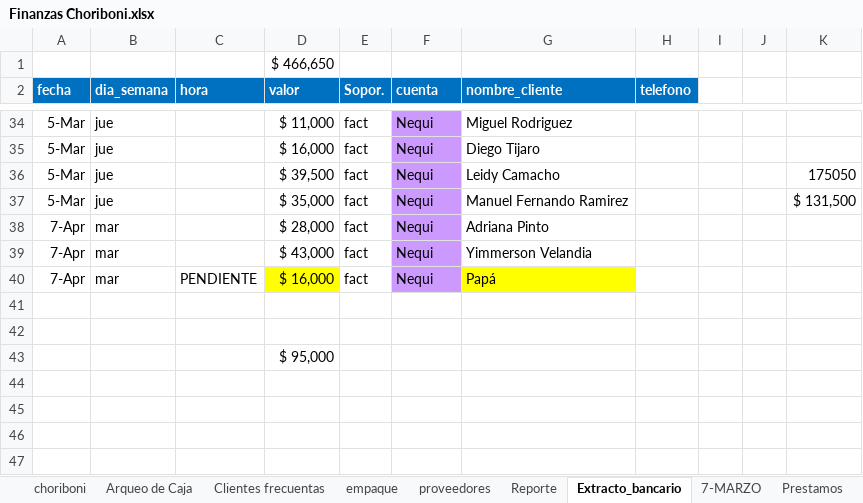
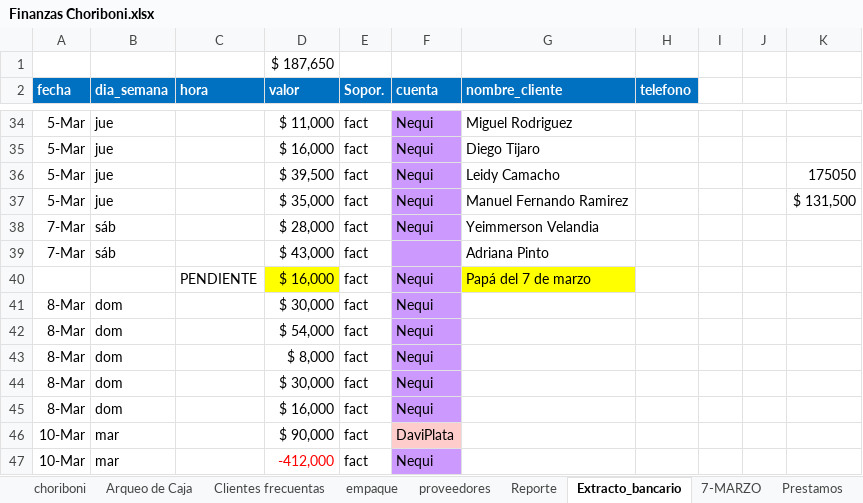
Before and after one commit to edwin15torres/Hardware, an Excel workbook: Finanzas Choriboni.xlsx, sheet Extracto_bancario, drawn as a sheet; only a part is shown, gaps mark what is left out; values as stored, in another font and other column widths than the file's, no borders; removed rows and columns are numbered as before the commit, all else as after; the diff names each change by its address in the sheet, - before the commit and + after, or states it on an @@ line.

```diff
--- a/Finanzas Choriboni.xlsx (sheet Extracto_bancario)
+++ b/Finanzas Choriboni.xlsx (sheet Extracto_bancario)
-D1 (valor): $ 466,650
+D1 (valor): $ 187,650
-A38 (fecha): 7-Apr
+A38 (fecha): 7-Mar
-B38 (dia_semana): mar
+B38 (dia_semana): sáb
-G38 (nombre_cliente): Adriana Pinto
+G38 (nombre_cliente): Yeimmerson Velandia
-row 39: 7-Apr | mar |  | $ 43,000 | fact | Nequi | Yimmerson Velandia
+row 39: 7-Mar | sáb |  | $ 43,000 | fact |  | Adriana Pinto
-A40 (fecha): 7-Apr
+A40 (fecha): (empty)
-B40 (dia_semana): mar
+B40 (dia_semana): (empty)
-G40 (nombre_cliente): Papá
+G40 (nombre_cliente): Papá del 7 de marzo
-row 41: (empty)
+row 41: 8-Mar | dom |  | $ 30,000 | fact | Nequi
-F41:F42 fill: none
+F41:F42 fill: #CC99FF
-row 42: (empty)
+row 42: 8-Mar | dom |  | $ 54,000 | fact | Nequi
-row 43:  |  |  | $ 95,000
+row 43: 8-Mar | dom |  | $ 8,000 | fact | Nequi
+row 44: 8-Mar | dom |  | $ 30,000 | fact | Nequi
+row 45: 8-Mar | dom |  | $ 16,000 | fact | Nequi
+row 46: 10-Mar | mar |  | $ 90,000 | fact | DaviPlata
+row 47: 10-Mar | mar |  | -412,000 | fact | Nequi
```
Also changed, not shown: sheet Arqueo de Caja, sheet empaque, Dashboard Chorobi Parrilla.xlsx, 1 other file.
